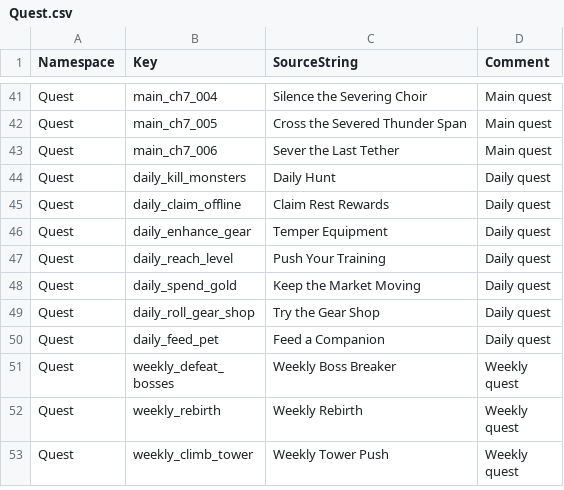
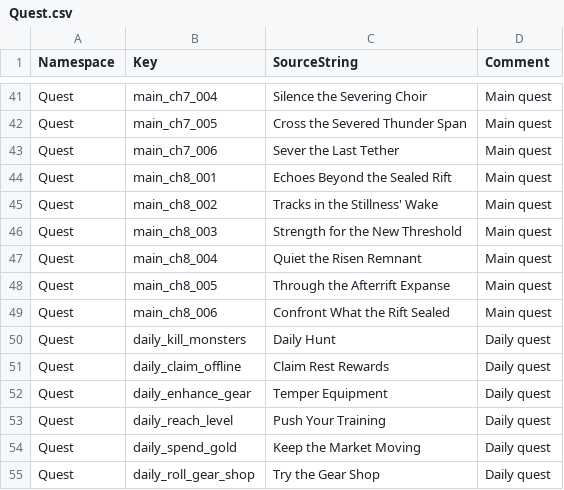
Before and after one commit to ewoo14/idle-project, a CSV file: client/Content/Localization/Game/en/Quest.csv, drawn as a sheet; only a part is shown, gaps mark what is left out; the shorter side is filled out with more unchanged rows; the diff names each change by its address in the sheet, - before the commit and + after, or states it on an @@ line.

```diff
--- a/client/Content/Localization/Game/en/Quest.csv
+++ b/client/Content/Localization/Game/en/Quest.csv
+row 44: Quest | main_ch8_001 | Echoes Beyond the Sealed Rift | Main quest
+row 45: Quest | main_ch8_002 | Tracks in the Stillness' Wake | Main quest
+row 46: Quest | main_ch8_003 | Strength for the New Threshold | Main quest
+row 47: Quest | main_ch8_004 | Quiet the Risen Remnant | Main quest
+row 48: Quest | main_ch8_005 | Through the Afterrift Expanse | Main quest
+row 49: Quest | main_ch8_006 | Confront What the Rift Sealed | Main quest
```
Also changed, not shown: 9 other files.
